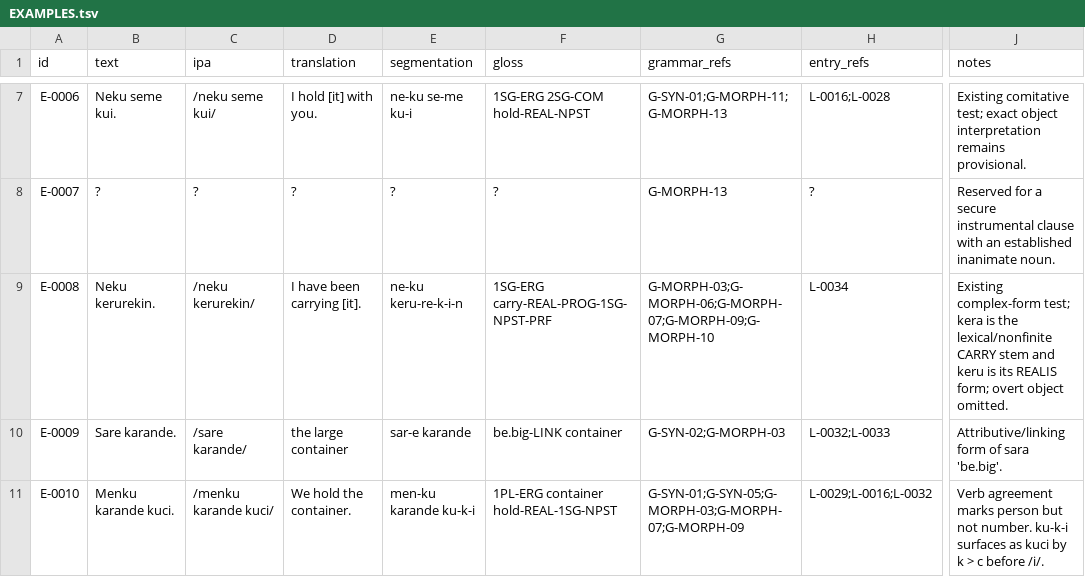
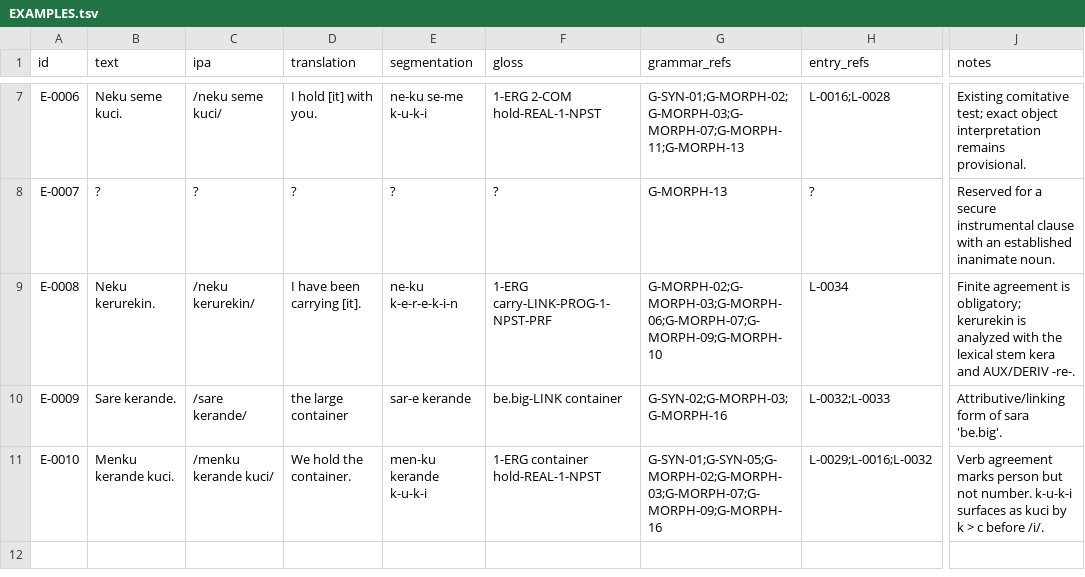
Before and after one commit to kaelschneider/conlang, a TSV file: EXAMPLES.tsv, drawn as a sheet; only a part is shown, gaps mark what is left out; the diff covers the shown part only; the diff names each change by its address in the sheet, - before the commit and + after, or states it on an @@ line.

Commit message:
Align examples with resolved grammar

```diff
--- a/EXAMPLES.tsv
+++ b/EXAMPLES.tsv
-B7 (text): Neku seme kui.
+B7 (text): Neku seme kuci.
-C7 (ipa): /neku seme kui/
+C7 (ipa): /neku seme kuci/
-E7 (segmentation): ne-ku se-me ku-i
+E7 (segmentation): ne-ku se-me k-u-k-i
-F7 (gloss): 1SG-ERG 2SG-COM hold-REAL-NPST
+F7 (gloss): 1-ERG 2-COM hold-REAL-1-NPST
-G7 (grammar_refs): G-SYN-01;G-MORPH-11;G-MORPH-13
+G7 (grammar_refs): G-SYN-01;G-MORPH-02;G-MORPH-03;G-MORPH-07;G-MORPH-11;G-MORPH-13
-E9 (segmentation): ne-ku keru-re-k-i-n
+E9 (segmentation): ne-ku k-e-r-e-k-i-n
-F9 (gloss): 1SG-ERG carry-REAL-PROG-1SG-NPST-PRF
+F9 (gloss): 1-ERG carry-LINK-PROG-1-NPST-PRF
-G9 (grammar_refs): G-MORPH-03;G-MORPH-06;G-MORPH-07;G-MORPH-09;G-MORPH-10
+G9 (grammar_refs): G-MORPH-02;G-MORPH-03;G-MORPH-06;G-MORPH-07;G-MORPH-09;G-MORPH-10
-J9 (notes): Existing complex-form test; kera is the lexical/nonfinite CARRY stem and keru is its REALIS form; overt object omitted.
+J9 (notes): Finite agreement is obligatory; kerurekin is analyzed with the lexical stem kera and AUX/DERIV -re-.
-B10 (text): Sare karande.
+B10 (text): Sare kerande.
-C10 (ipa): /sare karande/
+C10 (ipa): /sare kerande/
-E10 (segmentation): sar-e karande
+E10 (segmentation): sar-e kerande
-G10 (grammar_refs): G-SYN-02;G-MORPH-03
+G10 (grammar_refs): G-SYN-02;G-MORPH-03;G-MORPH-16
-B11 (text): Menku karande kuci.
+B11 (text): Menku kerande kuci.
-C11 (ipa): /menku karande kuci/
+C11 (ipa): /menku kerande kuci/
-E11 (segmentation): men-ku karande ku-k-i
+E11 (segmentation): men-ku kerande k-u-k-i
-F11 (gloss): 1PL-ERG container hold-REAL-1SG-NPST
+F11 (gloss): 1-ERG container hold-REAL-1-NPST
-G11 (grammar_refs): G-SYN-01;G-SYN-05;G-MORPH-03;G-MORPH-07;G-MORPH-09
+G11 (grammar_refs): G-SYN-01;G-SYN-05;G-MORPH-02;G-MORPH-03;G-MORPH-07;G-MORPH-09;G-MORPH-16
-J11 (notes): …not number. ku-k-i surfaces as…
+J11 (notes): …not number. k-u-k-i surfaces as…
```
Also changed, not shown: 30 edited cells elsewhere in this file.
